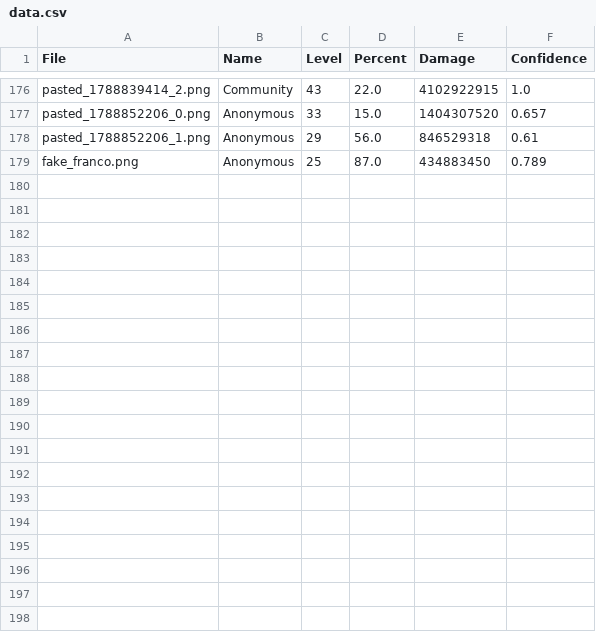
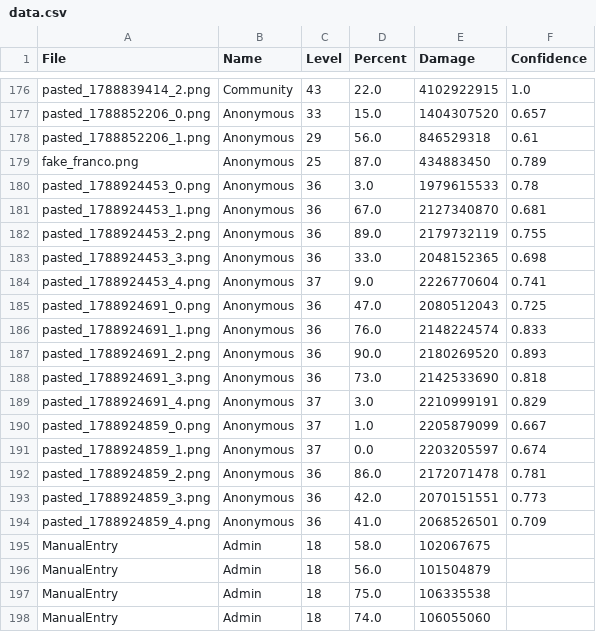
Before and after one commit to Cloudbed-invi/WOS-Windhowler, a CSV file: data.csv, drawn as a sheet; only a part is shown, gaps mark what is left out; the diff covers the shown part only; the diff names each change by its address in the sheet, - before the commit and + after, or states it on an @@ line.

Commit message:
Auto-update exact levels from Admin UI

```diff
--- a/data.csv
+++ b/data.csv
+row 180: pasted_1788924453_0.png | Anonymous | 36 | 3.0 | 1979615533 | 0.78
+row 181: pasted_1788924453_1.png | Anonymous | 36 | 67.0 | 2127340870 | 0.681
+row 182: pasted_1788924453_2.png | Anonymous | 36 | 89.0 | 2179732119 | 0.755
+row 183: pasted_1788924453_3.png | Anonymous | 36 | 33.0 | 2048152365 | 0.698
+row 184: pasted_1788924453_4.png | Anonymous | 37 | 9.0 | 2226770604 | 0.741
+row 185: pasted_1788924691_0.png | Anonymous | 36 | 47.0 | 2080512043 | 0.725
+row 186: pasted_1788924691_1.png | Anonymous | 36 | 76.0 | 2148224574 | 0.833
+row 187: pasted_1788924691_2.png | Anonymous | 36 | 90.0 | 2180269520 | 0.893
+row 188: pasted_1788924691_3.png | Anonymous | 36 | 73.0 | 2142533690 | 0.818
+row 189: pasted_1788924691_4.png | Anonymous | 37 | 3.0 | 2210999191 | 0.829
+row 190: pasted_1788924859_0.png | Anonymous | 37 | 1.0 | 2205879099 | 0.667
+row 191: pasted_1788924859_1.png | Anonymous | 37 | 0.0 | 2203205597 | 0.674
+row 192: pasted_1788924859_2.png | Anonymous | 36 | 86.0 | 2172071478 | 0.781
+row 193: pasted_1788924859_3.png | Anonymous | 36 | 42.0 | 2070151551 | 0.773
+row 194: pasted_1788924859_4.png | Anonymous | 36 | 41.0 | 2068526501 | 0.709
+row 195: ManualEntry | Admin | 18 | 58.0 | 102067675
+row 196: ManualEntry | Admin | 18 | 56.0 | 101504879
+row 197: ManualEntry | Admin | 18 | 75.0 | 106335538
+row 198: ManualEntry | Admin | 18 | 74.0 | 106055060
```
Also changed, not shown: 12 added rows elsewhere in this file, 15 other files.
